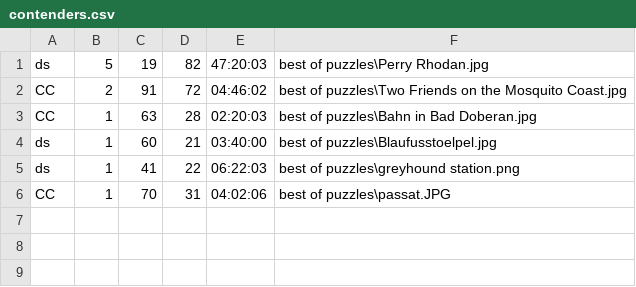
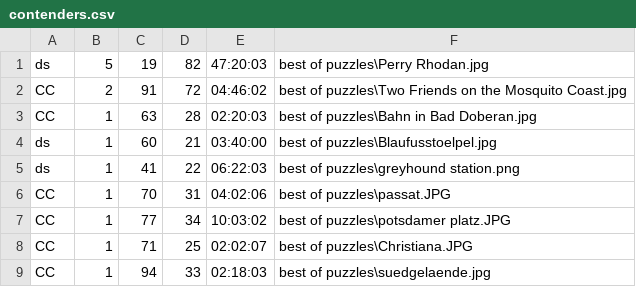
Before and after one commit to cwall68/pictris, a CSV file: contenders.csv, drawn as a sheet; the diff names each change by its address in the sheet, - before the commit and + after, or states it on an @@ line.

```diff
--- a/contenders.csv
+++ b/contenders.csv
+row 7: CC | 1 | 77 | 34 | 10:03:02 | best of puzzles\potsdamer platz.JPG
+row 8: CC | 1 | 71 | 25 | 02:02:07 | best of puzzles\Christiana.JPG
+row 9: CC | 1 | 94 | 33 | 02:18:03 | best of puzzles\suedgelaende.jpg
```
Also changed, not shown: 1 other file.
